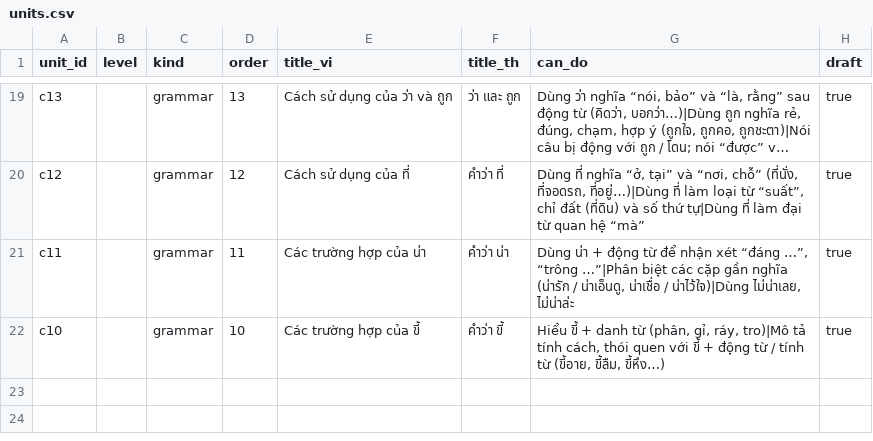
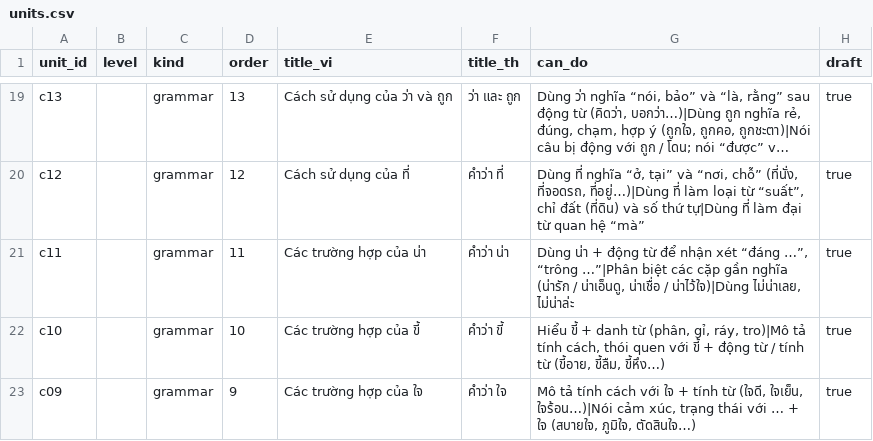
Before and after one commit to DoMinhChien/hoc-thai-cung-nom, a CSV file: content/units.csv, drawn as a sheet; only a part is shown, gaps mark what is left out; long unchanged cells end in ….

```diff
--- a/content/units.csv
+++ b/content/units.csv
@@ -22 +22,2 @@ c11,,grammar,11,Các trường hợp của น่า,คำว่า น่า,"
 c10,,grammar,10,Các trường hợp của ขี้,คำว่า ขี้,"Hiểu ขี้ + danh từ (phân, gỉ, ráy, tro)|Mô tả tính cách, thói quen với ขี้ + động từ / tính từ (ขี้อาย, ขี้ลืม, ขี้หึง…)",true
+c09,,grammar,9,Các trường hợp của ใจ,คำว่า ใจ,"Mô tả tính cách với ใจ + tính từ (ใจดี, ใจเย็น, ใจร้อน…)|Nói cảm xúc, trạng thái với … + ใจ (สบายใจ, ภูมิใจ, ตัดสินใจ…)",true
```
Also changed, not shown: content/lessons.csv, content/sentences.csv, 3 other files.
